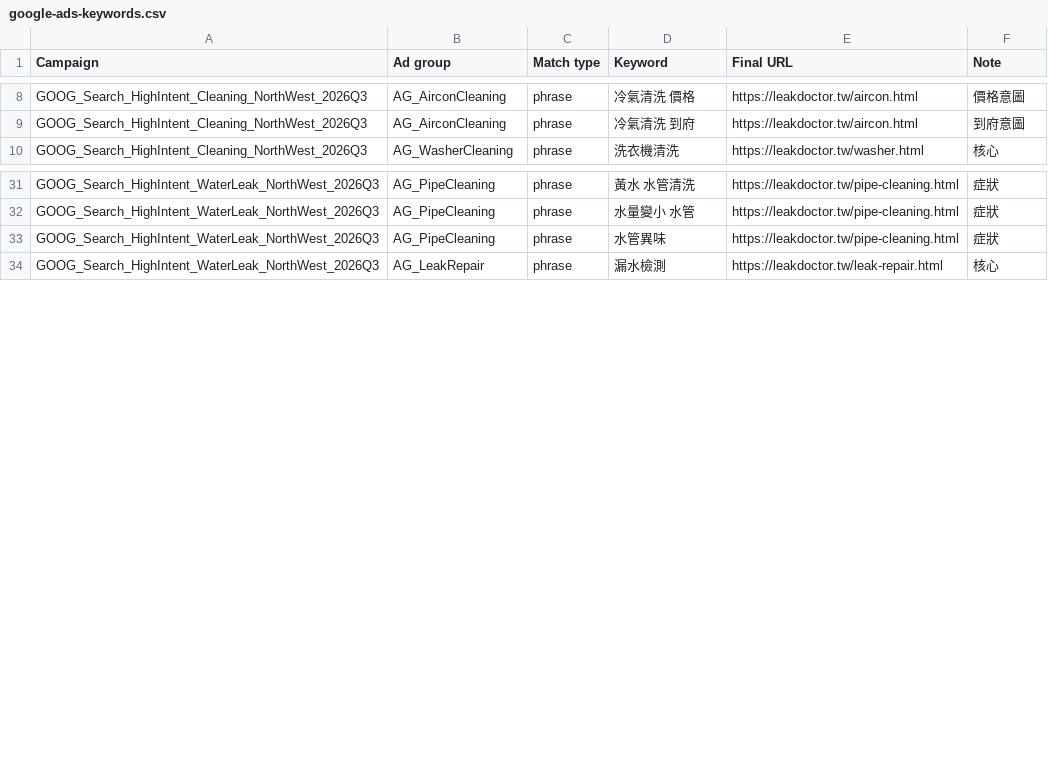
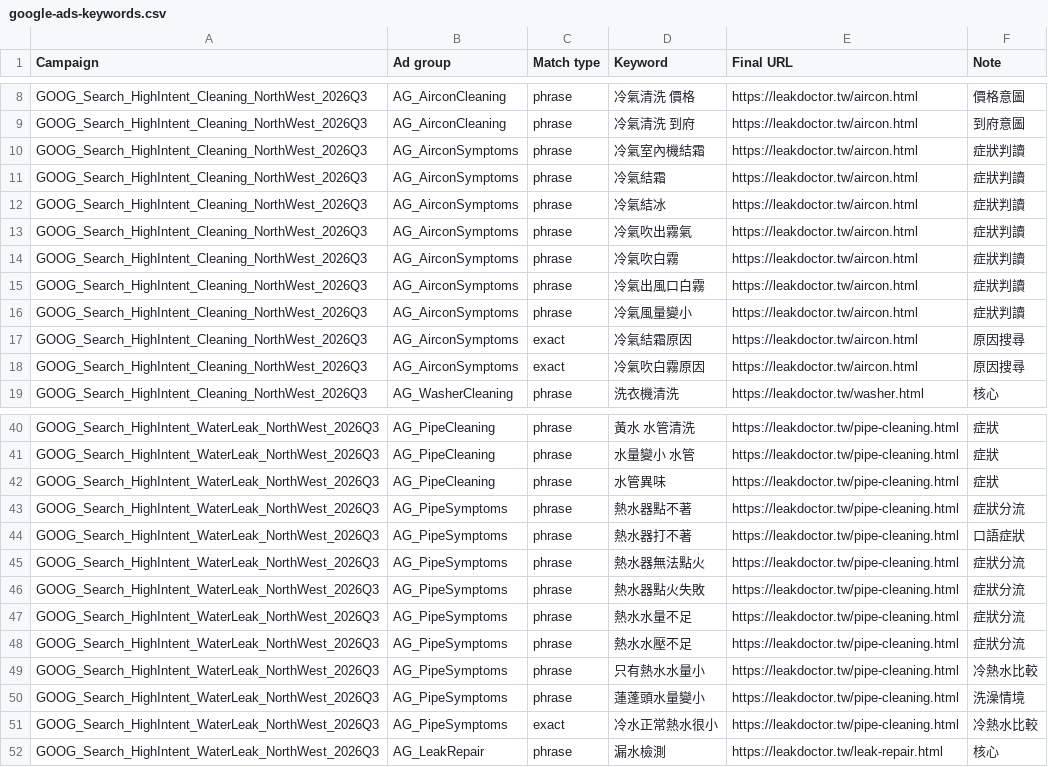
Before and after one commit to Campcool/leakdoctor, a CSV file: ads/google-ads-keywords.csv, drawn as a sheet; only a part is shown, gaps mark what is left out; the diff names each change by its address in the sheet, - before the commit and + after, or states it on an @@ line.

Commit message:
feat: target aircon and pipe symptom searches

```diff
--- a/ads/google-ads-keywords.csv
+++ b/ads/google-ads-keywords.csv
+row 10: GOOG_Search_HighIntent_Cleaning_NorthWest_2026Q3 | AG_AirconSymptoms | phrase | 冷氣室內機結霜 | https://leakdoctor.tw/aircon.html | 症狀判讀
+row 11: GOOG_Search_HighIntent_Cleaning_NorthWest_2026Q3 | AG_AirconSymptoms | phrase | 冷氣結霜 | https://leakdoctor.tw/aircon.html | 症狀判讀
+row 12: GOOG_Search_HighIntent_Cleaning_NorthWest_2026Q3 | AG_AirconSymptoms | phrase | 冷氣結冰 | https://leakdoctor.tw/aircon.html | 症狀判讀
+row 13: GOOG_Search_HighIntent_Cleaning_NorthWest_2026Q3 | AG_AirconSymptoms | phrase | 冷氣吹出霧氣 | https://leakdoctor.tw/aircon.html | 症狀判讀
+row 14: GOOG_Search_HighIntent_Cleaning_NorthWest_2026Q3 | AG_AirconSymptoms | phrase | 冷氣吹白霧 | https://leakdoctor.tw/aircon.html | 症狀判讀
+row 15: GOOG_Search_HighIntent_Cleaning_NorthWest_2026Q3 | AG_AirconSymptoms | phrase | 冷氣出風口白霧 | https://leakdoctor.tw/aircon.html | 症狀判讀
+row 16: GOOG_Search_HighIntent_Cleaning_NorthWest_2026Q3 | AG_AirconSymptoms | phrase | 冷氣風量變小 | https://leakdoctor.tw/aircon.html | 症狀判讀
+row 17: GOOG_Search_HighIntent_Cleaning_NorthWest_2026Q3 | AG_AirconSymptoms | exact | 冷氣結霜原因 | https://leakdoctor.tw/aircon.html | 原因搜尋
+row 18: GOOG_Search_HighIntent_Cleaning_NorthWest_2026Q3 | AG_AirconSymptoms | exact | 冷氣吹白霧原因 | https://leakdoctor.tw/aircon.html | 原因搜尋
+row 43: GOOG_Search_HighIntent_WaterLeak_NorthWest_2026Q3 | AG_PipeSymptoms | phrase | 熱水器點不著 | https://leakdoctor.tw/pipe-cleaning.html | 症狀分流
+row 44: GOOG_Search_HighIntent_WaterLeak_NorthWest_2026Q3 | AG_PipeSymptoms | phrase | 熱水器打不著 | https://leakdoctor.tw/pipe-cleaning.html | 口語症狀
+row 45: GOOG_Search_HighIntent_WaterLeak_NorthWest_2026Q3 | AG_PipeSymptoms | phrase | 熱水器無法點火 | https://leakdoctor.tw/pipe-cleaning.html | 症狀分流
+row 46: GOOG_Search_HighIntent_WaterLeak_NorthWest_2026Q3 | AG_PipeSymptoms | phrase | 熱水器點火失敗 | https://leakdoctor.tw/pipe-cleaning.html | 症狀分流
+row 47: GOOG_Search_HighIntent_WaterLeak_NorthWest_2026Q3 | AG_PipeSymptoms | phrase | 熱水水量不足 | https://leakdoctor.tw/pipe-cleaning.html | 症狀分流
+row 48: GOOG_Search_HighIntent_WaterLeak_NorthWest_2026Q3 | AG_PipeSymptoms | phrase | 熱水水壓不足 | https://leakdoctor.tw/pipe-cleaning.html | 症狀分流
+row 49: GOOG_Search_HighIntent_WaterLeak_NorthWest_2026Q3 | AG_PipeSymptoms | phrase | 只有熱水水量小 | https://leakdoctor.tw/pipe-cleaning.html | 冷熱水比較
+row 50: GOOG_Search_HighIntent_WaterLeak_NorthWest_2026Q3 | AG_PipeSymptoms | phrase | 蓮蓬頭水量變小 | https://leakdoctor.tw/pipe-cleaning.html | 洗澡情境
+row 51: GOOG_Search_HighIntent_WaterLeak_NorthWest_2026Q3 | AG_PipeSymptoms | exact | 冷水正常熱水很小 | https://leakdoctor.tw/pipe-cleaning.html | 冷熱水比較
```
Also changed, not shown: ads/google-ads-rsa.csv, 5 other files.
